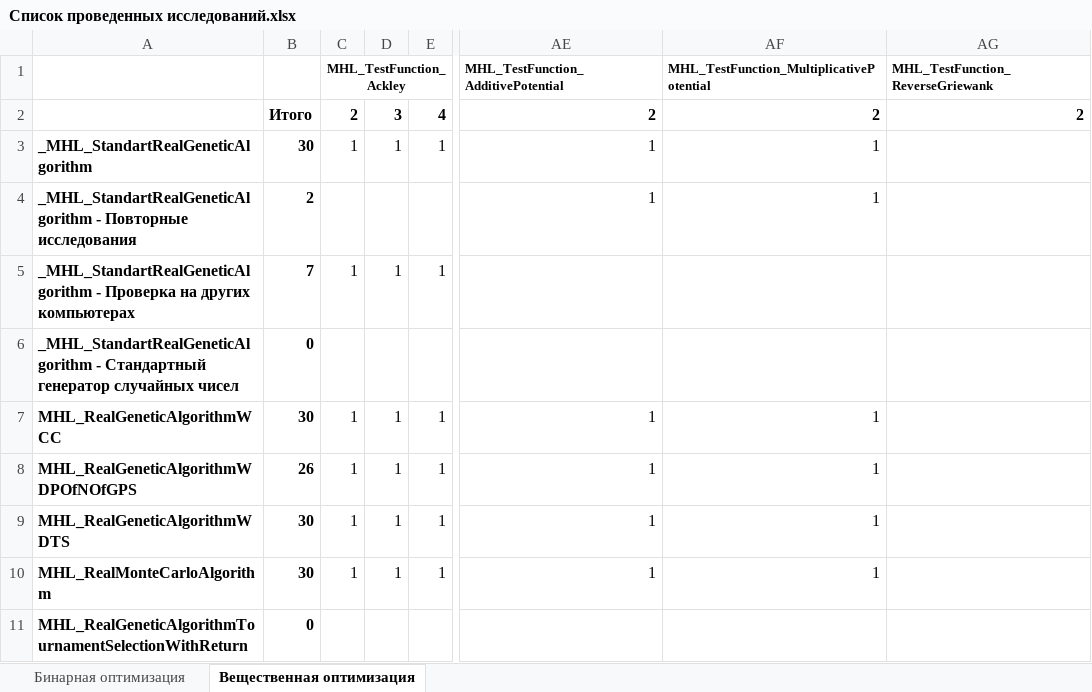
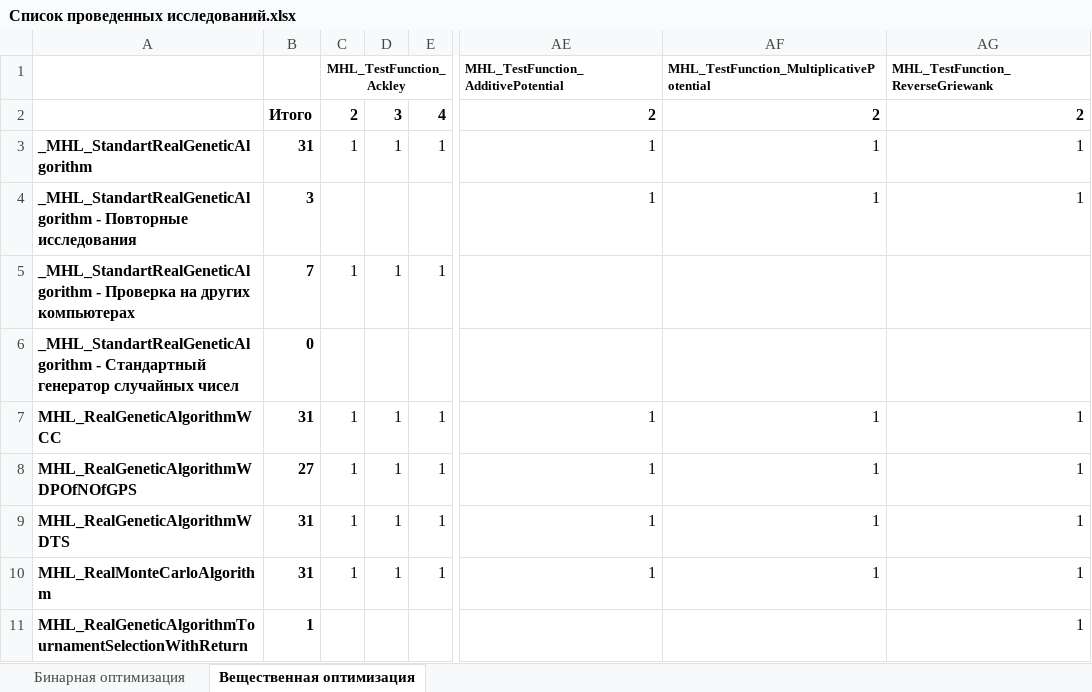
Before and after one commit to Harrix/Harrix-DataOfOptimizationTesting, an Excel workbook: Список проведенных исследований.xlsx, sheet Вещественная оптимизация, drawn as a sheet; only a part is shown, gaps mark what is left out; values as stored, in another font and other column widths than the file's, no borders; conditional formats not drawn; the diff names each change by its address in the sheet, - before the commit and + after, or states it on an @@ line.

```diff
--- a/Список проведенных исследований.xlsx (sheet Вещественная оптимизация)
+++ b/Список проведенных исследований.xlsx (sheet Вещественная оптимизация)
-B3: 30
+B3: 31
-AG3:AG4: (empty)
+AG3:AG4: 1
-B4: 2
+B4: 3
-B7: 30
+B7: 31
-AG7:AG11: (empty)
+AG7:AG11: 1
-B8: 26
+B8: 27
-B9:B10: 30
+B9:B10: 31
-B11: 0
+B11: 1
```
Also changed, not shown: 10 other files.
